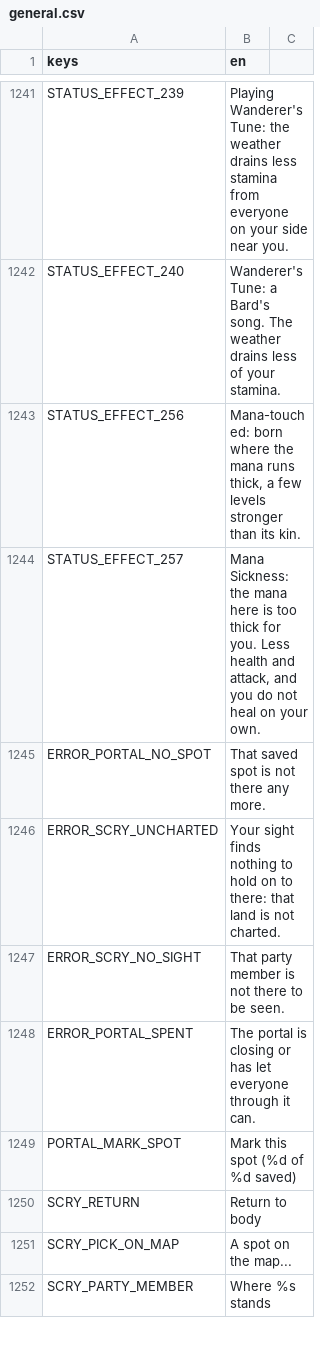
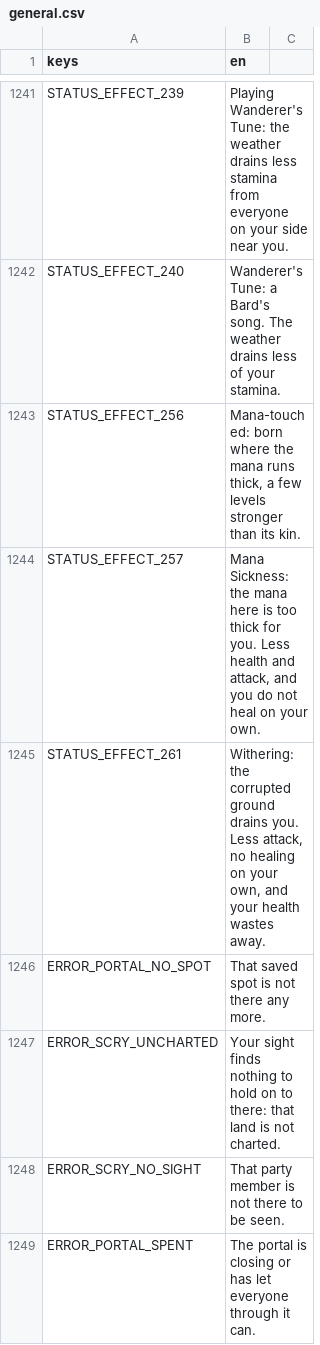
Before and after one commit to tfelix/bestia-behemoth, a CSV file: bestia-client/src/Localization/general.csv, drawn as a sheet; only a part is shown, gaps mark what is left out; the shorter side is filled out with more unchanged rows.

```diff
--- a/bestia-client/src/Localization/general.csv
+++ b/bestia-client/src/Localization/general.csv
@@ -1252,2 +1252,3 @@ STATUS_EFFECT_256,"Mana-touched: born where the mana runs thick, a few levels st
 STATUS_EFFECT_257,"Mana Sickness: the mana here is too thick for you. Less health and attack, and you do not heal on your own."
+STATUS_EFFECT_261,"Withering: the corrupted ground drains you. Less attack, no healing on your own, and your health wastes away."
 ERROR_PORTAL_NO_SPOT,That saved spot is not there any more.
```
Also changed, not shown: 8 other files.
